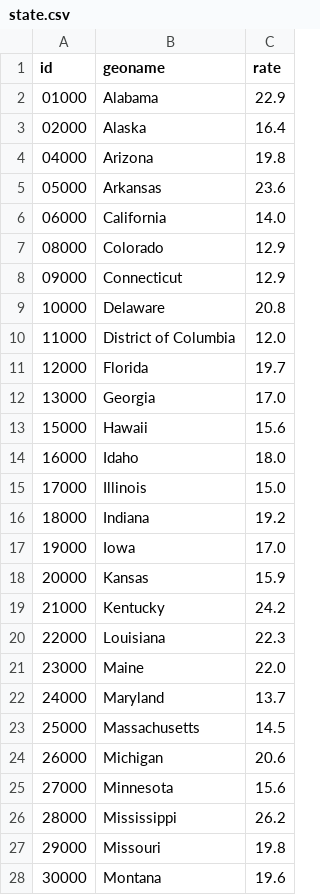
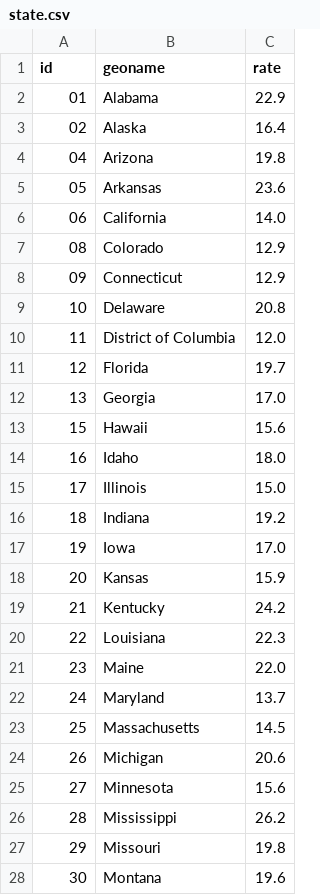
Before and after one commit to alex-adams/choropleth, a CSV file: state.csv, drawn as a sheet; only a part is shown; the diff covers the shown part only.

Commit message:
Update state.csv

```diff
--- a/state.csv
+++ b/state.csv
@@ -1,28 +1,28 @@
 id,geoname,rate
-01000,Alabama,22.9
-02000,Alaska,16.4
-04000,Arizona,19.8
-05000,Arkansas,23.6
-06000,California,14.0
-08000,Colorado,12.9
-09000,Connecticut,12.9
-10000,Delaware,20.8
-11000,District of Columbia,12.0
-12000,Florida,19.7
-13000,Georgia,17.0
-15000,Hawaii,15.6
-16000,Idaho,18.0
-17000,Illinois,15.0
-18000,Indiana,19.2
-19000,Iowa,17.0
-20000,Kansas,15.9
-21000,Kentucky,24.2
-22000,Louisiana,22.3
-23000,Maine,22.0
-24000,Maryland,13.7
-25000,Massachusetts,14.5
-26000,Michigan,20.6
-27000,Minnesota,15.6
-28000,Mississippi,26.2
-29000,Missouri,19.8
-30000,Montana,19.6
+01,Alabama,22.9
+02,Alaska,16.4
+04,Arizona,19.8
+05,Arkansas,23.6
+06,California,14.0
+08,Colorado,12.9
+09,Connecticut,12.9
+10,Delaware,20.8
+11,District of Columbia,12.0
+12,Florida,19.7
+13,Georgia,17.0
+15,Hawaii,15.6
+16,Idaho,18.0
+17,Illinois,15.0
+18,Indiana,19.2
+19,Iowa,17.0
+20,Kansas,15.9
+21,Kentucky,24.2
+22,Louisiana,22.3
+23,Maine,22.0
+24,Maryland,13.7
+25,Massachusetts,14.5
+26,Michigan,20.6
+27,Minnesota,15.6
+28,Mississippi,26.2
+29,Missouri,19.8
+30,Montana,19.6
```
Also changed, not shown: 24 edited cells elsewhere in this file.
